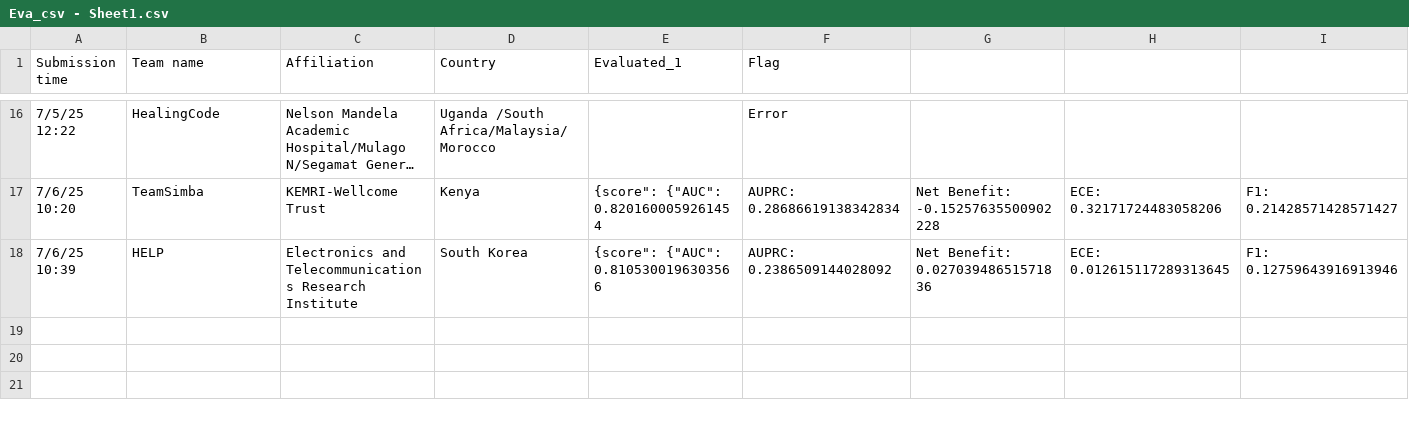
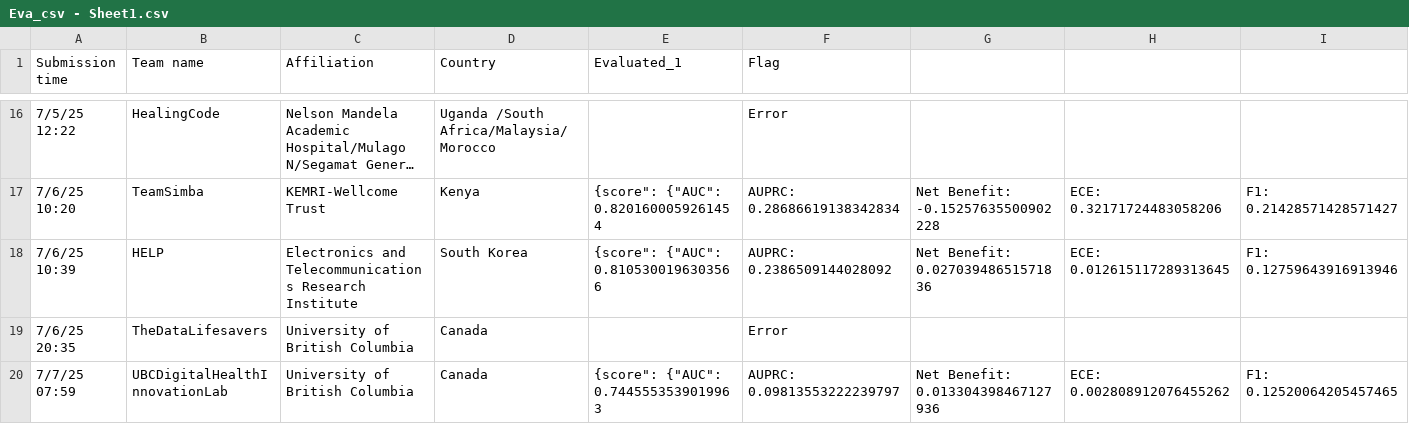
Before and after one commit to aditya1000/Leaderboard-Scoring-Simulation, a CSV file: Eva_csv - Sheet1.csv, drawn as a sheet; only a part is shown, gaps mark what is left out; long unchanged cells end in …; rows hold the shown columns only; the diff names each change by its address in the sheet, - before the commit and + after, or states it on an @@ line.

Commit message:
Update Eva_csv - Sheet1.csv

```diff
--- a/Eva_csv - Sheet1.csv
+++ b/Eva_csv - Sheet1.csv
+row 19: 7/6/25 20:35 | TheDataLifesavers | University of British Columbia | Canada |  | Error
+row 20: 7/7/25 07:59 | UBCDigitalHealthInnovationLab | University of British Columbia | Canada | {score": {"AUC": 0.7445553539019963 | AUPRC: 0.09813553222239797 | Net Benefit: 0.013304398467127936 | ECE: 0.002808912076455262 | F1: 0.12520064205457465
```
